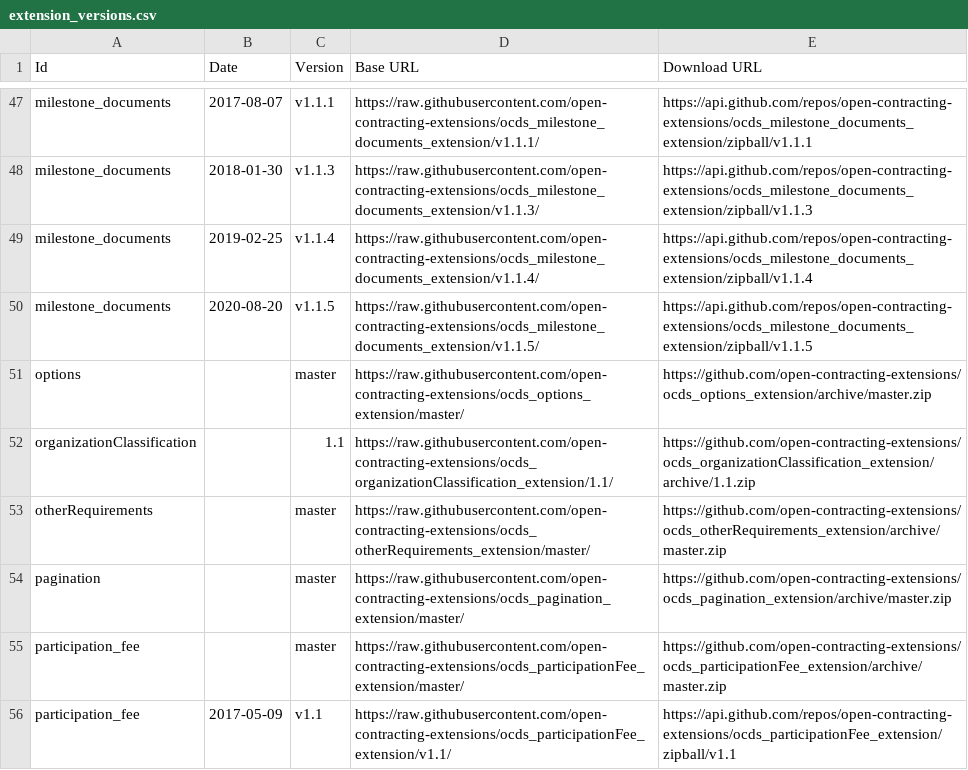
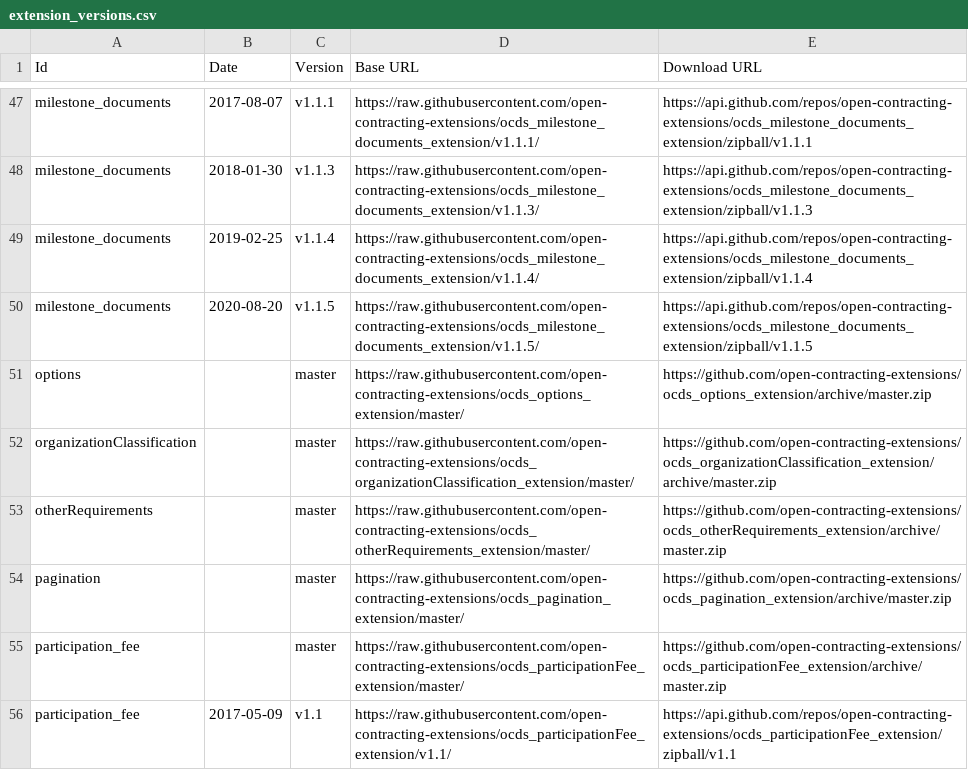
Before and after one commit to open-contracting/extension_registry, a CSV file: extension_versions.csv, drawn as a sheet; only a part is shown, gaps mark what is left out.

Commit message:
Revert organizationClassification branch back to master efbce4c

```diff
--- a/extension_versions.csv
+++ b/extension_versions.csv
@@ -51,3 +51,3 @@ milestone_documents,2020-08-20,v1.1.5,https://raw.githubusercontent.com/open-con
 options,,master,https://raw.githubusercontent.com/open-contracting-extensions/ocds_options_extension/master/,https://github.com/open-contracting-extensions/ocds_options_extension/archive/master.zip
-organizationClassification,,1.1,https://raw.githubusercontent.com/open-contracting-extensions/ocds_organizationClassification_extension/1.1/,https://github.com/open-contracting-extensions/ocds_organizationClassification_extension/archive/1.1.zip
+organizationClassification,,master,https://raw.githubusercontent.com/open-contracting-extensions/ocds_organizationClassification_extension/master/,https://github.com/open-contracting-extensions/ocds_organizationClassification_extension/archive/master.zip
 otherRequirements,,master,https://raw.githubusercontent.com/open-contracting-extensions/ocds_otherRequirements_extension/master/,https://github.com/open-contracting-extensions/ocds_otherRequirements_extension/archive/master.zip
```
